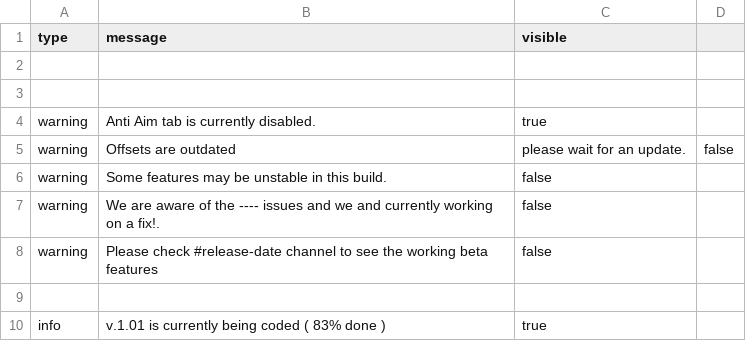
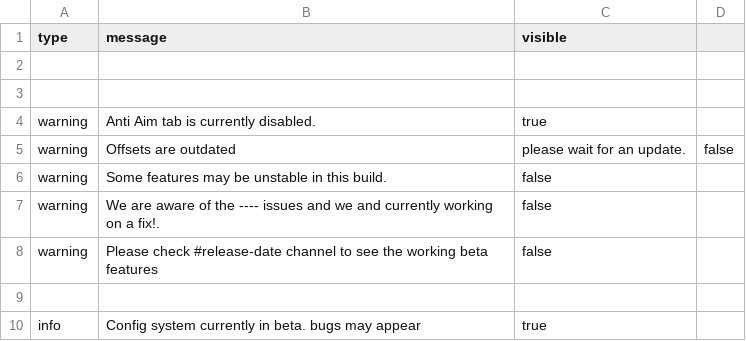
Before and after one commit to anderss123tripo-cell/cs2_offsets, a CSV file: messages.csv, drawn as a sheet.

Commit message:
Update messages.csv

```diff
--- a/messages.csv
+++ b/messages.csv
@@ -9,2 +9,2 @@ warning, Please check #release-date channel to see the working beta features ,fa
 
-info, v.1.01 is currently being coded ( 83% done ) ,true
+info, Config system currently in beta. bugs may appear ,true
```
